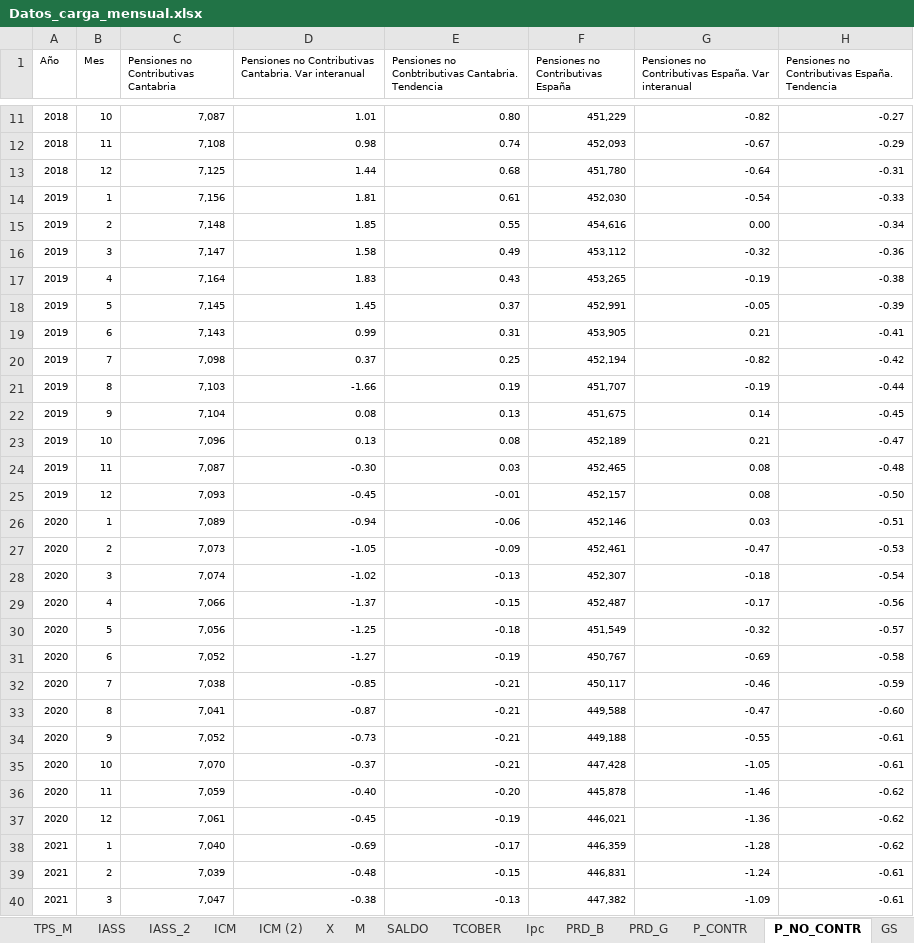
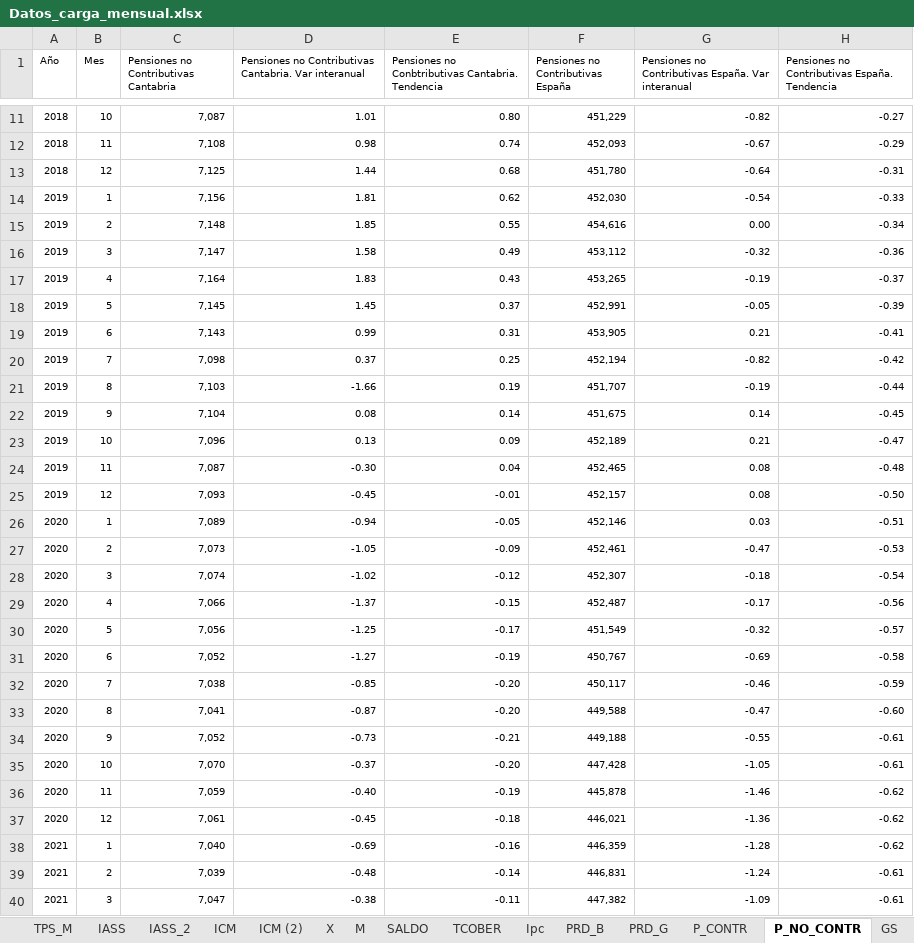
Before and after one commit to icane/economic-indicators, an Excel workbook: etl/data/input/Datos_carga_mensual.xlsx, sheet P_NO_CONTR, drawn as a sheet; only a part is shown, gaps mark what is left out; values as stored, in another font and other column widths than the file's, no borders; the diff covers the shown part only; the diff names each change by its address in the sheet, - before the commit and + after, or states it on an @@ line.

```diff
--- a/etl/data/input/Datos_carga_mensual.xlsx (sheet P_NO_CONTR)
+++ b/etl/data/input/Datos_carga_mensual.xlsx (sheet P_NO_CONTR)
-E14: 0.61
+E14: 0.62
-H17: -0.38
+H17: -0.37
-E22: 0.13
+E22: 0.14
-E23: 0.08
+E23: 0.09
-E24: 0.03
+E24: 0.04
-E26: -0.06
+E26: -0.05
-E28: -0.13
+E28: -0.12
-E30: -0.18
+E30: -0.17
-E32:E33: -0.21
+E32:E33: -0.20
-E35: -0.21
+E35: -0.20
-E36: -0.20
+E36: -0.19
-E37: -0.19
+E37: -0.18
-E38: -0.17
+E38: -0.16
-E39: -0.15
+E39: -0.14
-E40: -0.13
+E40: -0.11
```
Also changed, not shown: 1 added row and 39 edited cells elsewhere in this sheet, sheet IPI, sheet SM_D, sheet SM_C, sheet PRD_G, sheet PRD_B, sheet Emp_fi, 2 more sheets, formulas that keep their value, etl/data/input/Datos_carga_anual.xlsx, etl/data/input/Datos_carga_trimestral.xlsx, 26 other files.
